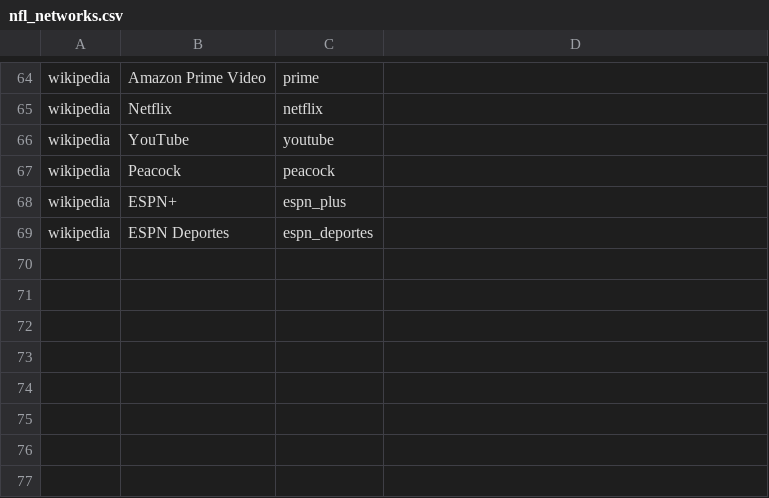
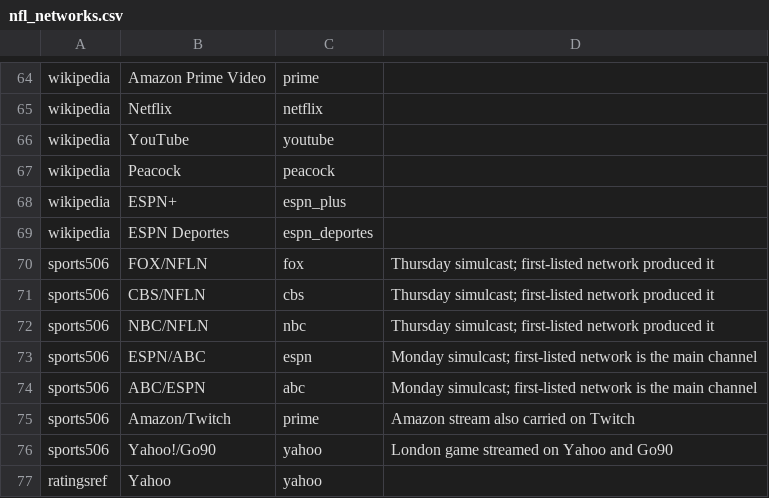
Before and after one commit to benboro/booth-review, a CSV file: data/reference/nfl_networks.csv, drawn as a sheet; only a part is shown, gaps mark what is left out; the diff names each change by its address in the sheet, - before the commit and + after, or states it on an @@ line.

Commit message:
Add the yahoo network id and the 506 simulcast spellings so the 2015 Yahoo-only London game and every 506 network resolve

```diff
--- a/data/reference/nfl_networks.csv
+++ b/data/reference/nfl_networks.csv
+row 70: sports506 | FOX/NFLN | fox | Thursday simulcast; first-listed network produced it
+row 71: sports506 | CBS/NFLN | cbs | Thursday simulcast; first-listed network produced it
+row 72: sports506 | NBC/NFLN | nbc | Thursday simulcast; first-listed network produced it
+row 73: sports506 | ESPN/ABC | espn | Monday simulcast; first-listed network is the main channel
+row 74: sports506 | ABC/ESPN | abc | Monday simulcast; first-listed network is the main channel
+row 75: sports506 | Amazon/Twitch | prime | Amazon stream also carried on Twitch
+row 76: sports506 | Yahoo!/Go90 | yahoo | London game streamed on Yahoo and Go90
+row 77: ratingsref | Yahoo | yahoo
```
Also changed, not shown: 2 other files.
